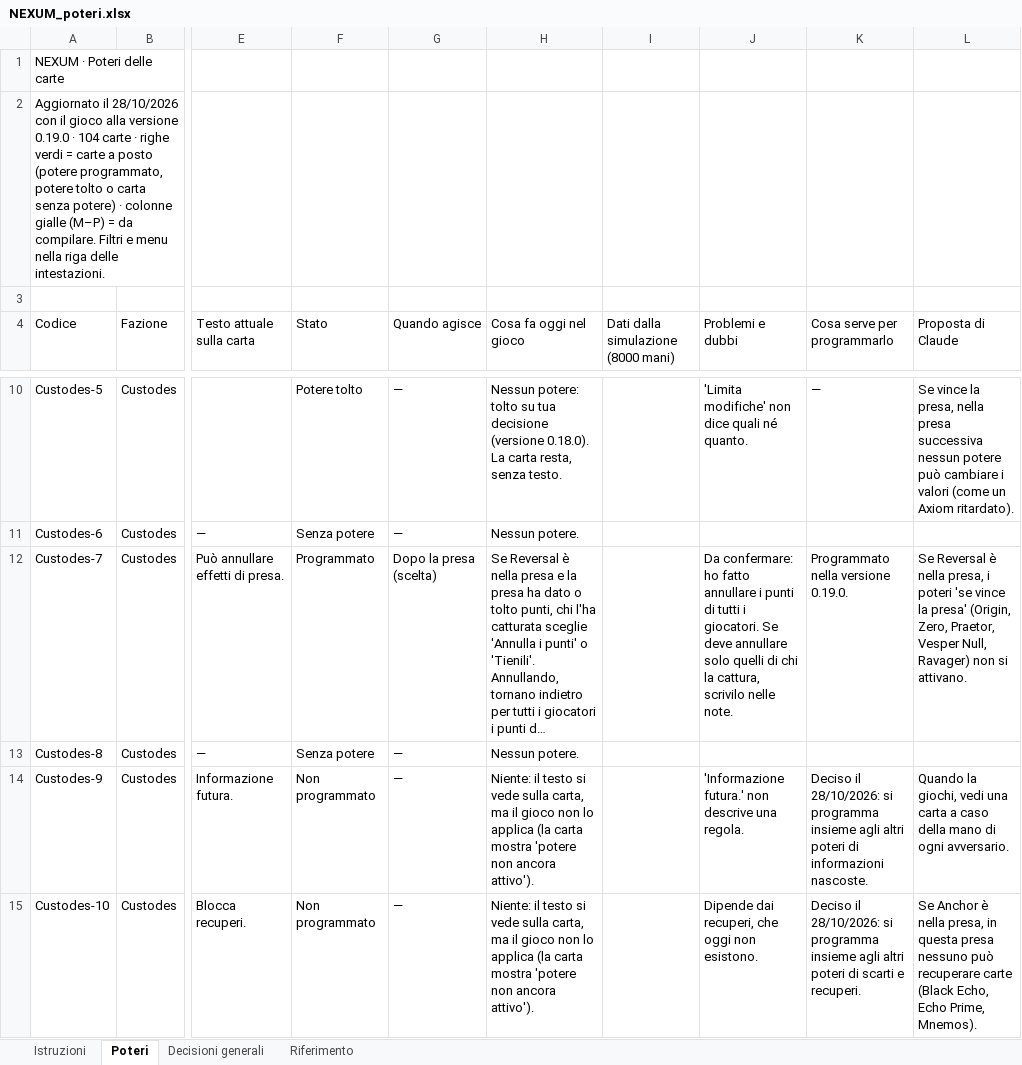
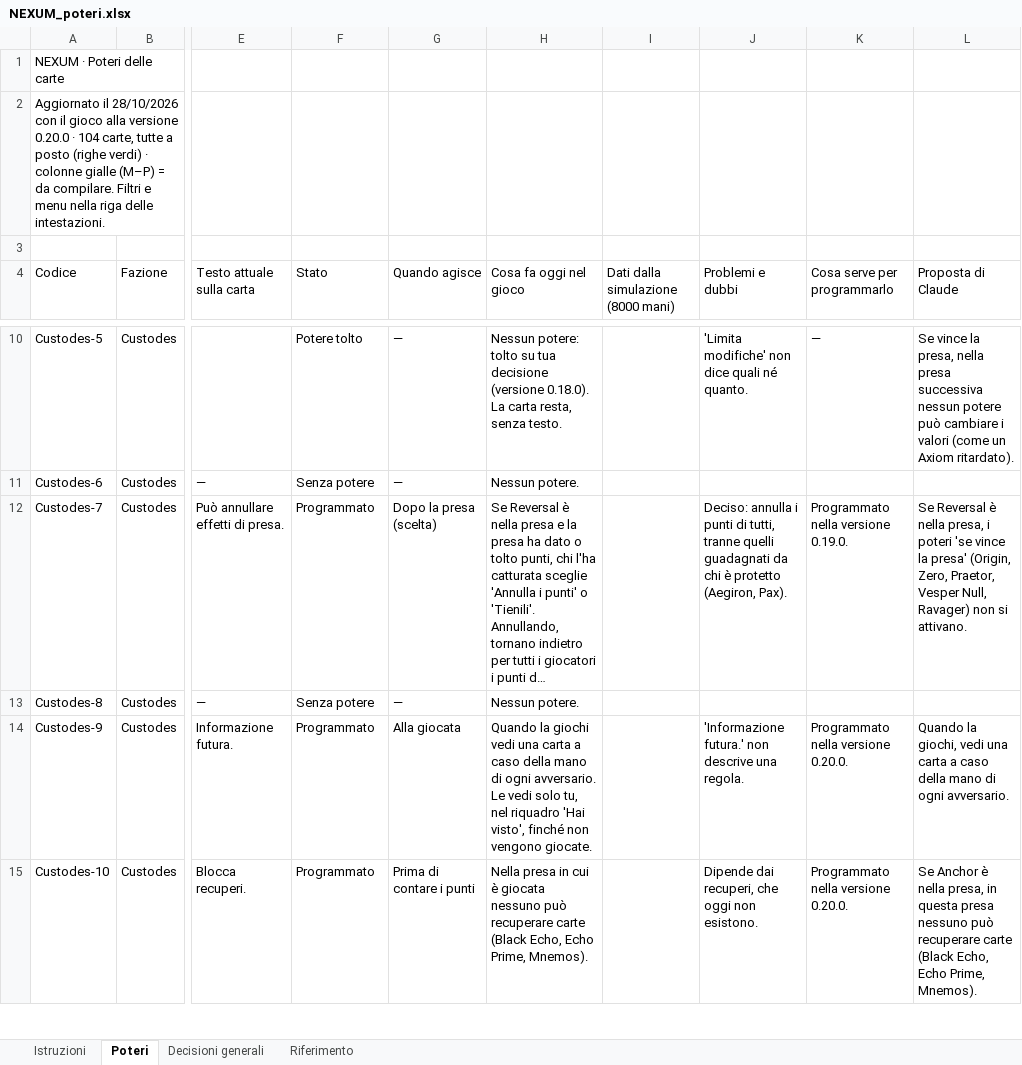
Before and after one commit to albisiot/nexum, an Excel workbook: docs/NEXUM_poteri.xlsx, sheet Poteri, drawn as a sheet; only a part is shown, gaps mark what is left out; long unchanged cells end in …; values as stored, in another font and other column widths than the file's, no cell formats; the diff covers the shown part only; the diff names each change by its address in the sheet, - before the commit and + after, or states it on an @@ line.

```diff
--- a/docs/NEXUM_poteri.xlsx (sheet Poteri)
+++ b/docs/NEXUM_poteri.xlsx (sheet Poteri)
-A2 (Codice): …alla versione 0.19.0 · 104 carte · righe verdi = carte a posto (potere programmato, potere tolto o carta senza potere) · colonne…
+A2 (Codice): …alla versione 0.20.0 · 104 carte, tutte a posto (righe verdi) · colonne…
-J12 (Problemi e dubbi): Da confermare: ho fatto annullare i punti di tutti i giocatori. Se deve annullare solo quelli di chi la cattura, scrivilo nelle note.
+J12 (Problemi e dubbi): Deciso: annulla i punti di tutti, tranne quelli guadagnati da chi è protetto (Aegiron, Pax).
-F14:F15 (Stato): Non programmato
+F14:F15 (Stato): Programmato
-G14 (Quando agisce): —
+G14 (Quando agisce): Alla giocata
-H14 (Cosa fa oggi nel gioco): Niente: il testo si vede sulla carta, ma il gioco non lo applica (la carta mostra 'potere non ancora attivo').
+H14 (Cosa fa oggi nel gioco): Quando la giochi vedi una carta a caso della mano di ogni avversario. Le vedi solo tu, nel riquadro 'Hai visto', finché non vengono giocate.
-K14 (Cosa serve per programmarlo): Deciso il 28/10/2026: si programma insieme agli altri poteri di informazioni nascoste.
+K14 (Cosa serve per programmarlo): Programmato nella versione 0.20.0.
-G15 (Quando agisce): —
+G15 (Quando agisce): Prima di contare i punti
-H15 (Cosa fa oggi nel gioco): Niente: il testo si vede sulla carta, ma il gioco non lo applica (la carta mostra 'potere non ancora attivo').
+H15 (Cosa fa oggi nel gioco): Nella presa in cui è giocata nessuno può recuperare carte (Black Echo, Echo Prime, Mnemos).
-K15 (Cosa serve per programmarlo): Deciso il 28/10/2026: si programma insieme agli altri poteri di scarti e recuperi.
+K15 (Cosa serve per programmarlo): Programmato nella versione 0.20.0.
```
Also changed, not shown: 72 edited cells elsewhere in this sheet, sheet Decisioni generali, sheet Istruzioni, cell formats, 25 other files.
